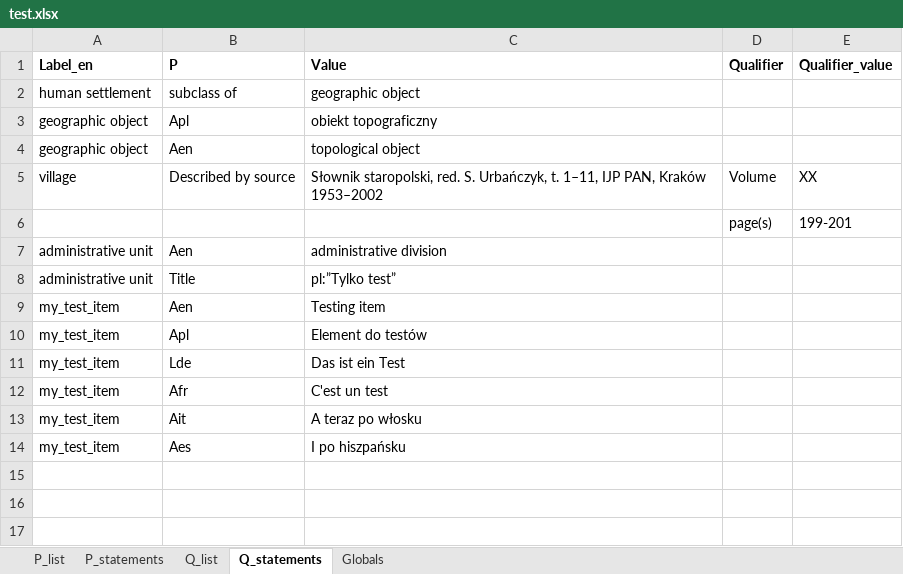
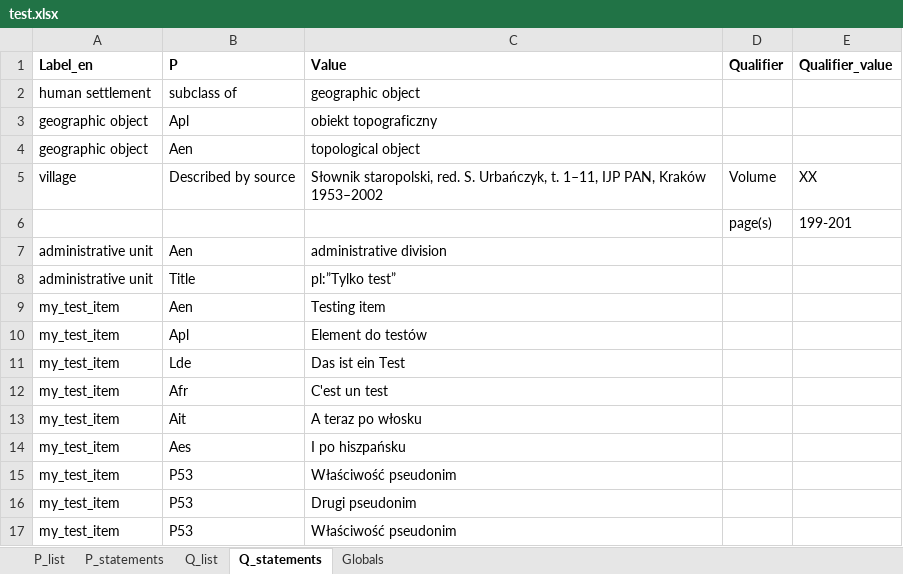
Before and after one commit to pjaskulski/wikihub_skrypty, an Excel workbook: data/test.xlsx, sheet Q_statements, drawn as a sheet; values as stored, in another font and other column widths than the file's, no borders; the diff names each change by its address in the sheet, - before the commit and + after, or states it on an @@ line.

```diff
--- a/data/test.xlsx (sheet Q_statements)
+++ b/data/test.xlsx (sheet Q_statements)
+row 15: my_test_item | P53 | Właściwość pseudonim
+row 16: my_test_item | P53 | Drugi pseudonim
+row 17: my_test_item | P53 | Właściwość pseudonim
```
Also changed, not shown: 1 other file.
